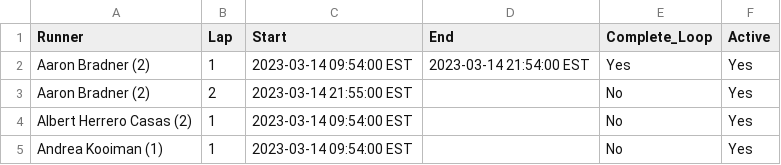
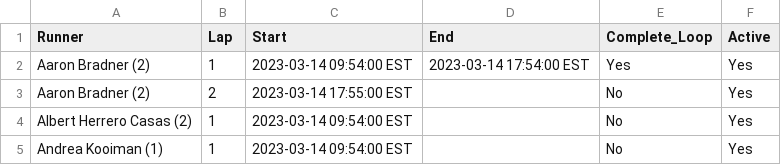
Before and after one commit to johnsug/barkley_plots, a CSV file: data/2023_results.csv, drawn as a sheet; only a part is shown.

Commit message:
Update 2023_results.csv

```diff
--- a/data/2023_results.csv
+++ b/data/2023_results.csv
@@ -1,4 +1,4 @@
 Runner,Lap,Start,End,Complete_Loop,Active
-Aaron Bradner (2),1,2023-03-14 09:54:00 EST,2023-03-14 21:54:00 EST,Yes,Yes
-Aaron Bradner (2),2,2023-03-14 21:55:00 EST,,No,Yes
+Aaron Bradner (2),1,2023-03-14 09:54:00 EST,2023-03-14 17:54:00 EST,Yes,Yes
+Aaron Bradner (2),2,2023-03-14 17:55:00 EST,,No,Yes
 Albert Herrero Casas (2),1,2023-03-14 09:54:00 EST,,No,Yes
```
